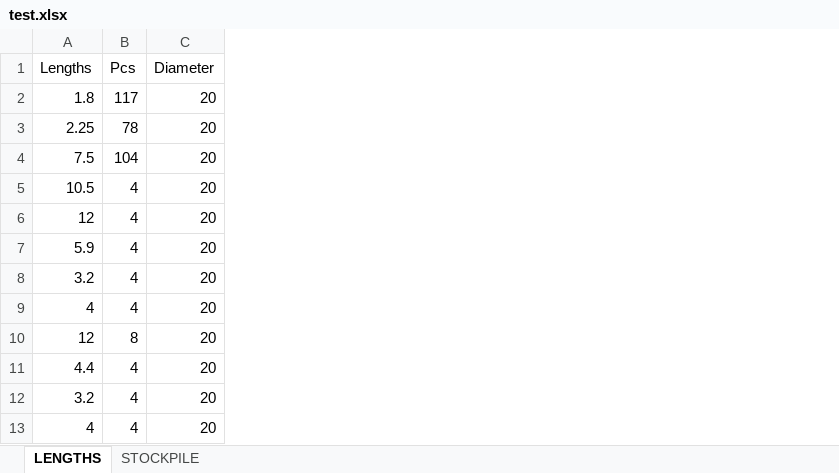
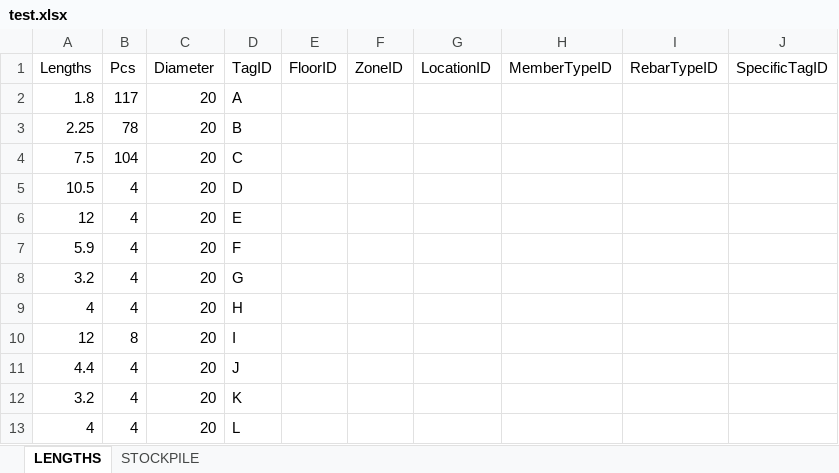
Before and after one commit to Legacy-Solutions-Inc/quantifier, an Excel workbook: test.xlsx, sheet LENGTHS, drawn as a sheet; values as stored, in another font and other column widths than the file's, no borders; the diff names each change by its address in the sheet, - before the commit and + after, or states it on an @@ line.

```diff
--- a/test.xlsx (sheet LENGTHS)
+++ b/test.xlsx (sheet LENGTHS)
+column D (TagID), rows 2-13: A | B | C | D | E | F | G | H | I | J | K | L
+column E (FloorID), empty
+column F (ZoneID), empty
+column G (LocationID), empty
+column H (MemberTypeID), empty
+column I (RebarTypeID), empty
+column J (SpecificTagID), empty
```
Also changed, not shown: 7 other files.
